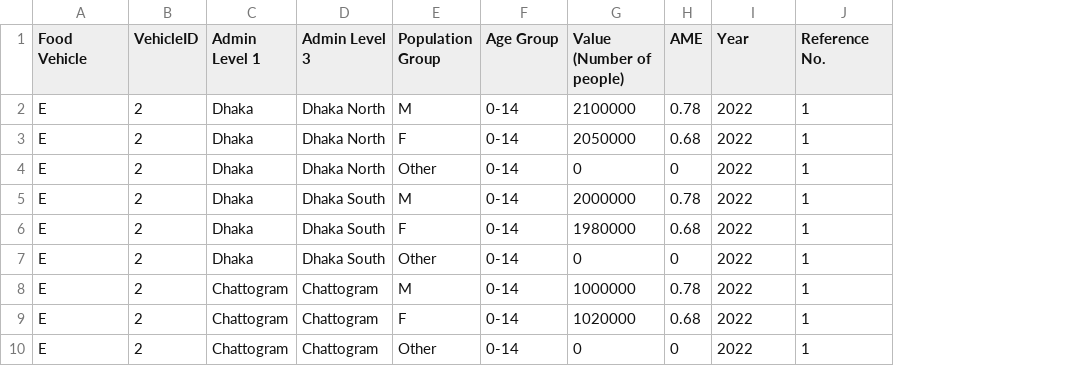
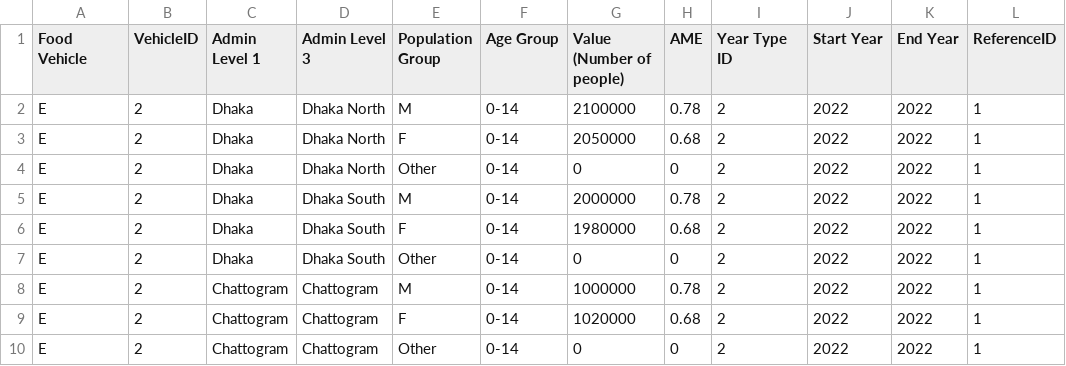
Before and after one commit to AKC23/GAIN-sampledb, a CSV file: data/Population.csv, drawn as a sheet; only a part is shown; addresses are those after the commit; the diff names each change by its address in the sheet, - before the commit and + after, or states it on an @@ line.

Commit message:
supply_in_chain_final updated, not display_table2

```diff
--- a/data/Population.csv
+++ b/data/Population.csv
+column I (Year Type ID), rows 2-10: all 2
+column K (End Year), rows 2-10: all 2022
-J1: Year
+J1: Start Year
-L1: Reference No.
+L1: ReferenceID
```
Also changed, not shown: data/distribution.csv, data/supply.csv, 4 other files.
